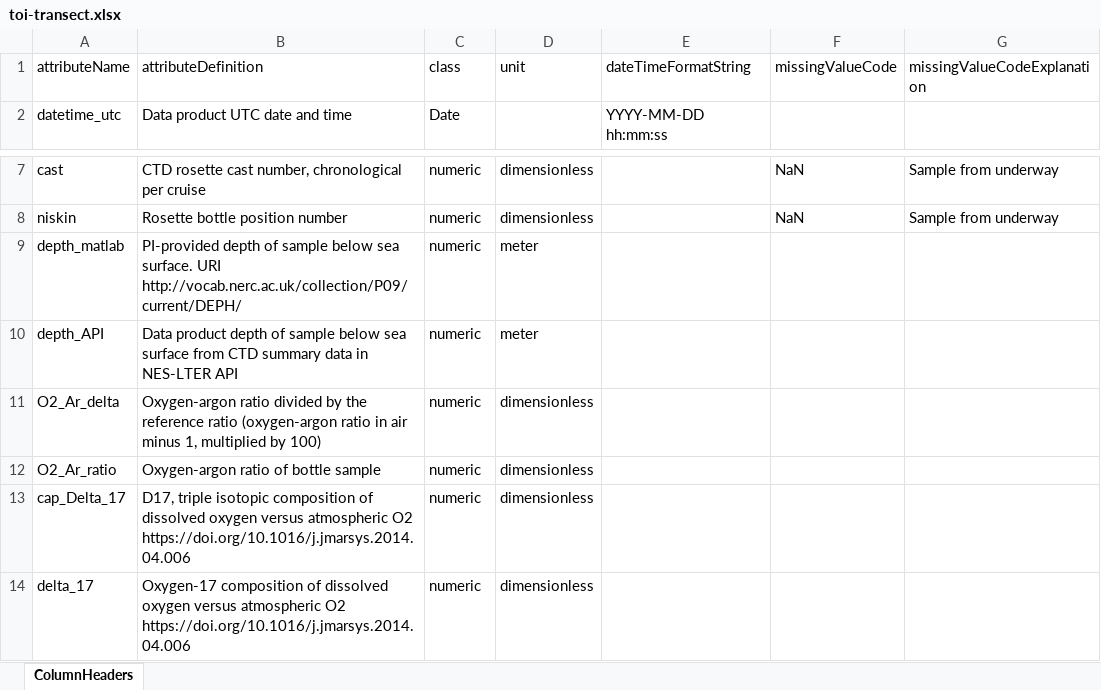
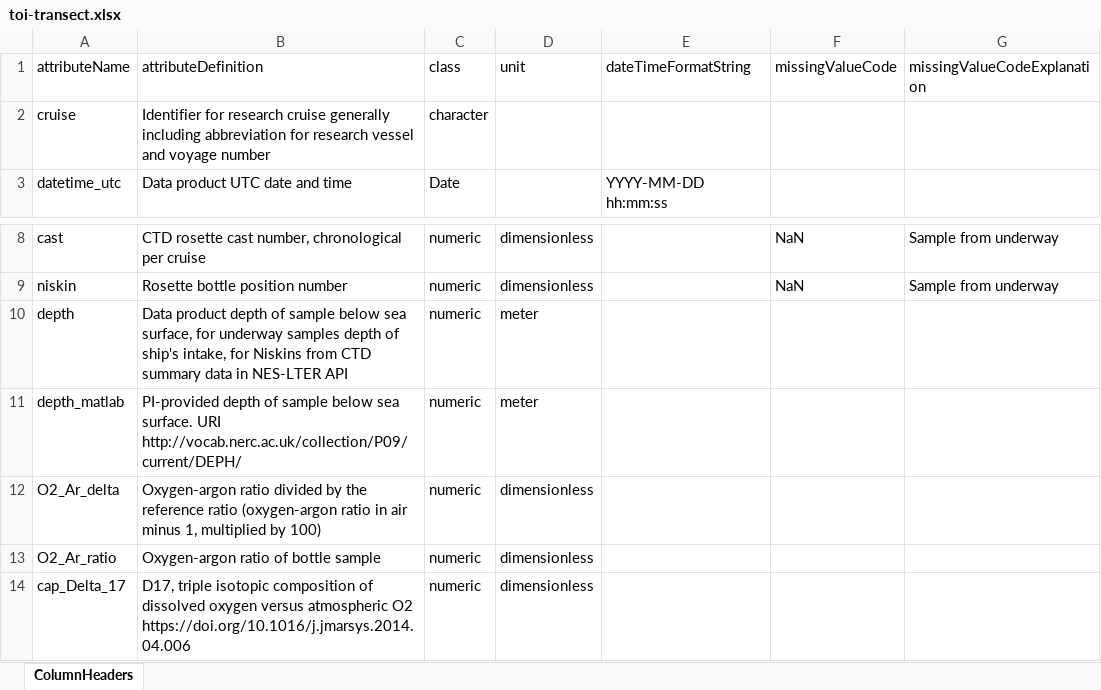
Before and after one commit to WHOIGit/nes-lter-eims-toi-ncp-gop, an Excel workbook: eims-toi-transect/toi-transect.xlsx, sheet ColumnHeaders, drawn as a sheet; only a part is shown, gaps mark what is left out; the shorter side is filled out with more unchanged rows; values as stored, in another font and other column widths than the file's, no borders; removed rows and columns are numbered as before the commit, all else as after; the diff names each change by its address in the sheet, - before the commit and + after, or states it on an @@ line.

```diff
--- a/eims-toi-transect/toi-transect.xlsx (sheet ColumnHeaders)
+++ b/eims-toi-transect/toi-transect.xlsx (sheet ColumnHeaders)
+row 2: cruise | Identifier for research cruise generally including abbreviation for research vessel and voyage number | character
+row 10: depth | Data product depth of sample below sea surface, for underway samples depth of ship's intake, for Niskins from CTD summary data in NES-LTER API | numeric | meter
-row 10: depth_API | Data product depth of sample below sea surface from CTD summary data in NES-LTER API | numeric | meter
```
Also changed, not shown: eims-toi-transect/eims-toi-transect-info.xlsx, eims-toi-transect/eims-transect.xlsx, 48 other files.
